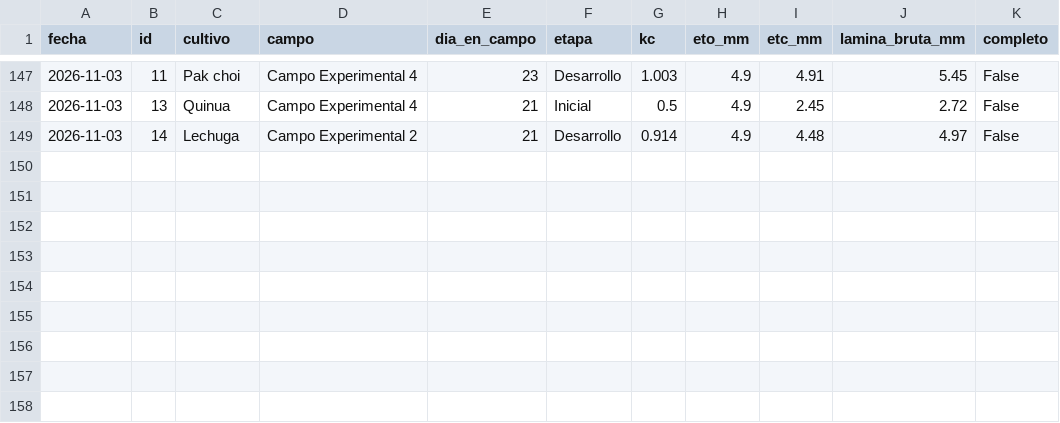
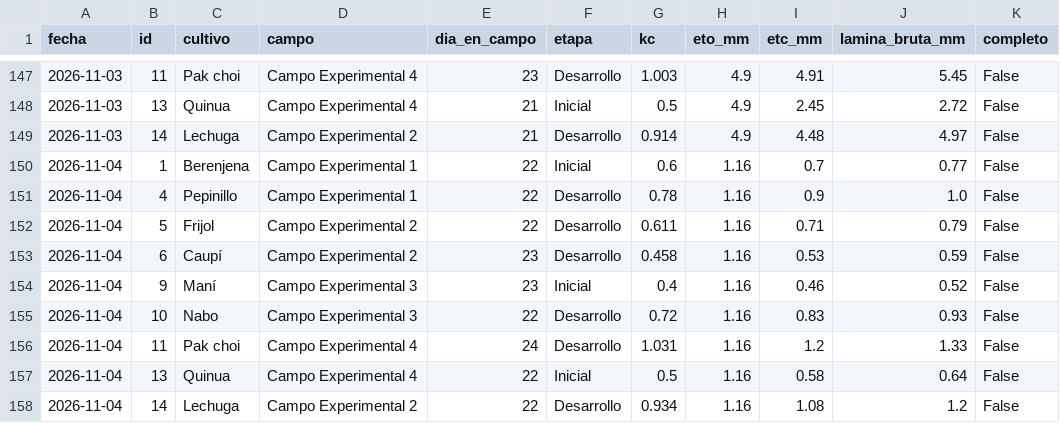
Before and after one commit to JosueValdiviezoS/Cecasp, a CSV file: data/etc_diaria.csv, drawn as a sheet; only a part is shown, gaps mark what is left out.

```diff
--- a/data/etc_diaria.csv
+++ b/data/etc_diaria.csv
@@ -149 +149,10 @@ fecha,id,cultivo,campo,dia_en_campo,etapa,kc,eto_mm,etc_mm,lamina_bruta_mm,compl
 2026-11-03,14,Lechuga,Campo Experimental 2,21,Desarrollo,0.914,4.9,4.48,4.97,False
+2026-11-04,1,Berenjena,Campo Experimental 1,22,Inicial,0.6,1.16,0.7,0.77,False
+2026-11-04,4,Pepinillo,Campo Experimental 1,22,Desarrollo,0.78,1.16,0.9,1.0,False
+2026-11-04,5,Frijol,Campo Experimental 2,22,Desarrollo,0.611,1.16,0.71,0.79,False
+2026-11-04,6,Caupí,Campo Experimental 2,23,Desarrollo,0.458,1.16,0.53,0.59,False
+2026-11-04,9,Maní,Campo Experimental 3,23,Inicial,0.4,1.16,0.46,0.52,False
+2026-11-04,10,Nabo,Campo Experimental 3,22,Desarrollo,0.72,1.16,0.83,0.93,False
+2026-11-04,11,Pak choi,Campo Experimental 4,24,Desarrollo,1.031,1.16,1.2,1.33,False
+2026-11-04,13,Quinua,Campo Experimental 4,22,Inicial,0.5,1.16,0.58,0.64,False
+2026-11-04,14,Lechuga,Campo Experimental 2,22,Desarrollo,0.934,1.16,1.08,1.2,False
```
Also changed, not shown: data/diario.csv, 2 other files.
